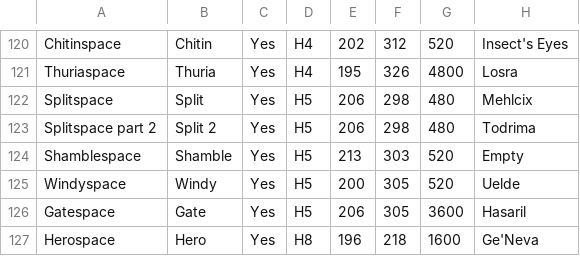
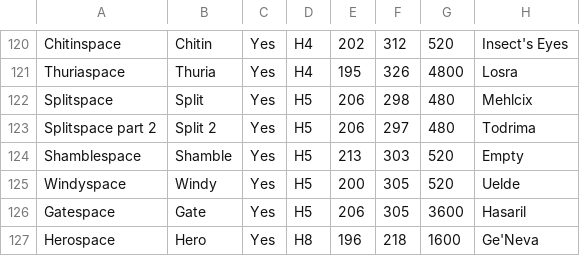
Before and after one commit to SKC12/nerik-map, a CSV file: src/data/spheres.csv, drawn as a sheet; only a part is shown, gaps mark what is left out; the diff names each change by its address in the sheet, - before the commit and + after, or states it on an @@ line.

Commit message:
fixed planetmap icon on spheremap

```diff
--- a/src/data/spheres.csv
+++ b/src/data/spheres.csv
-F123: 298
+F123: 297
```
Also changed, not shown: 2 other files.
